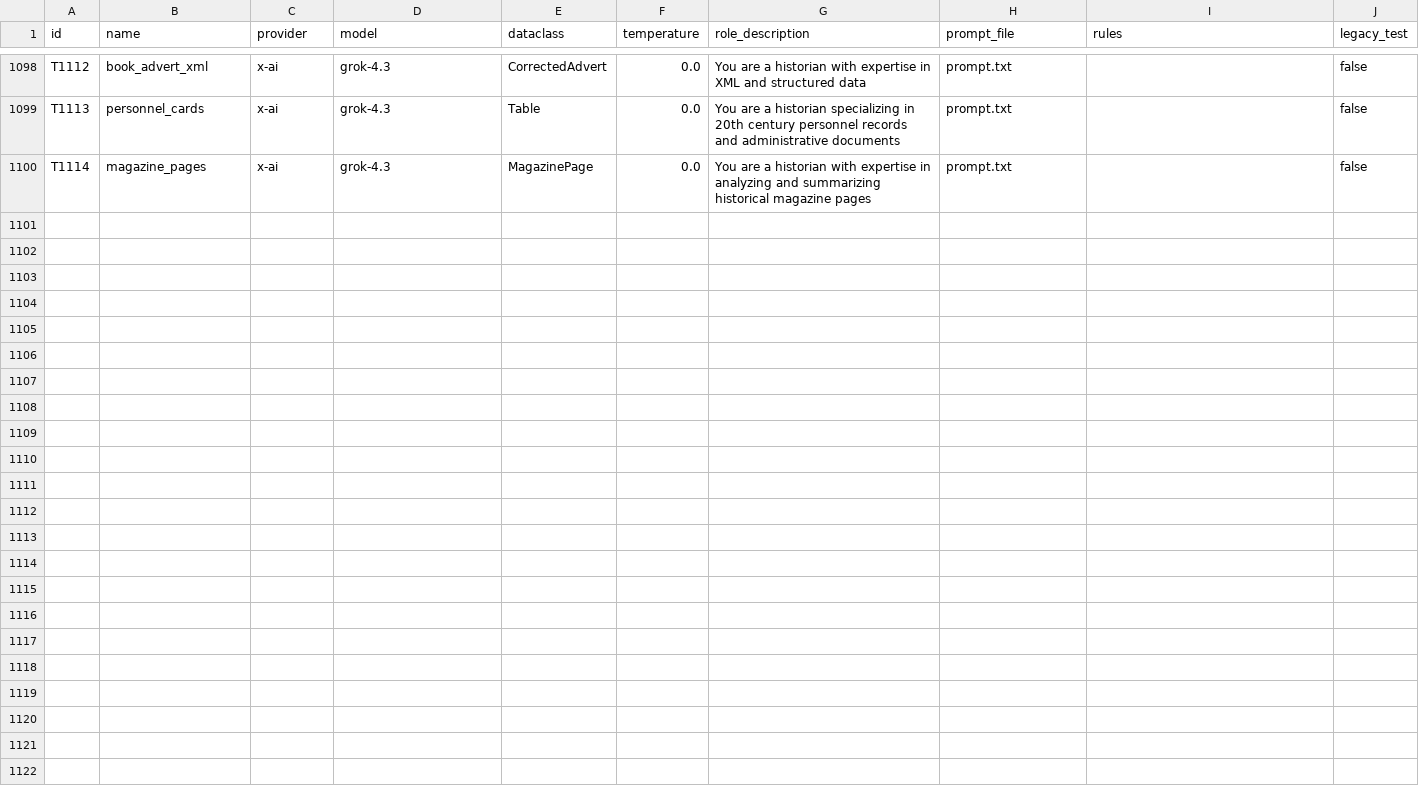
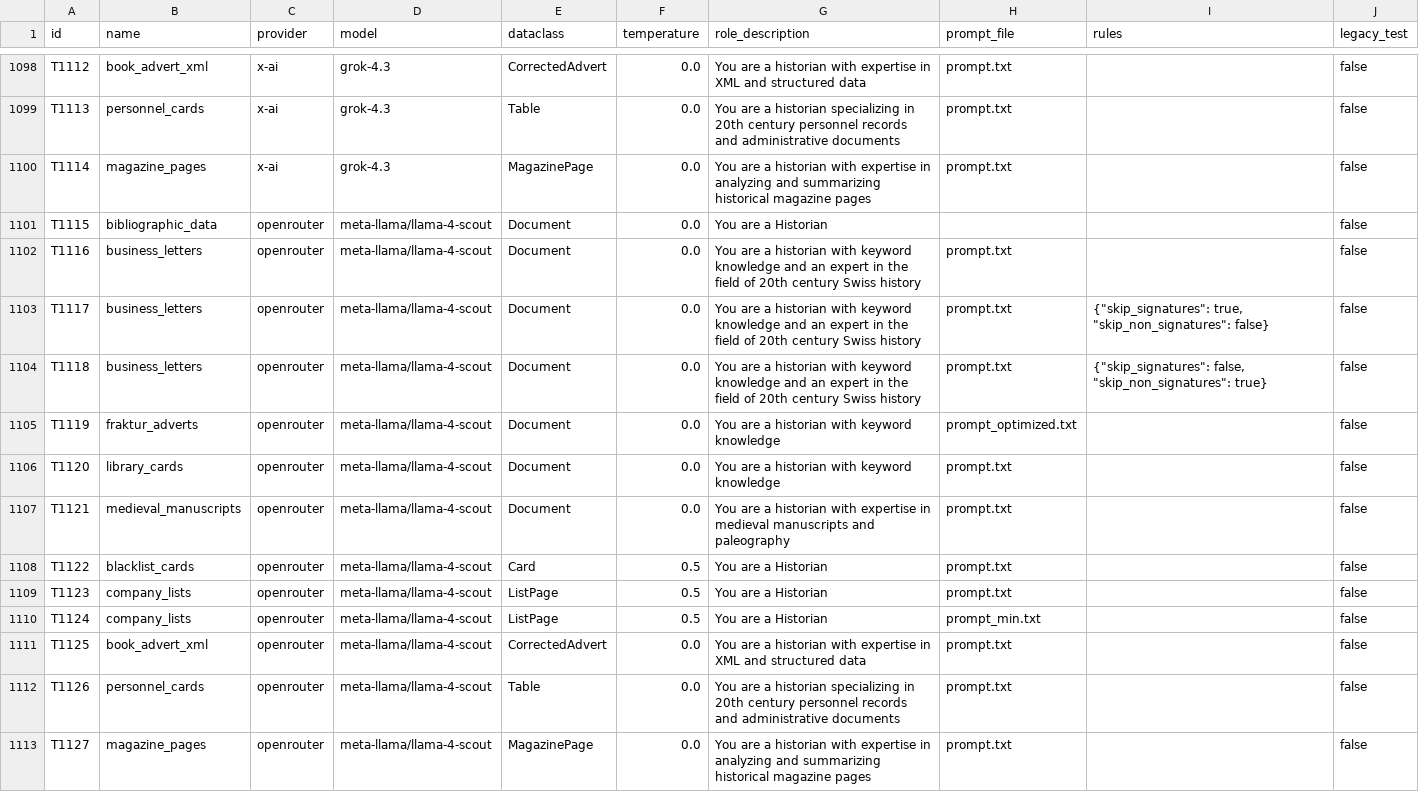
Before and after one commit to RISE-UNIBAS/humanities_data_benchmark, a CSV file: benchmarks/benchmarks_tests.csv, drawn as a sheet; only a part is shown, gaps mark what is left out.

Commit message:
add meta-llama/llama-4-scout

```diff
--- a/benchmarks/benchmarks_tests.csv
+++ b/benchmarks/benchmarks_tests.csv
@@ -1100 +1100,14 @@ T1113,personnel_cards,x-ai,grok-4.3,Table,0.0,You are a historian specializing i
 T1114,magazine_pages,x-ai,grok-4.3,MagazinePage,0.0,You are a historian with expertise in analyzing and summarizing historical magazine pages,prompt.txt,,false
+T1115,bibliographic_data,openrouter,meta-llama/llama-4-scout,Document,0.0,You are a Historian,,,false
+T1116,business_letters,openrouter,meta-llama/llama-4-scout,Document,0.0,You are a historian with keyword knowledge and an expert in the field of 20th century Swiss history,prompt.txt,,false
+T1117,business_letters,openrouter,meta-llama/llama-4-scout,Document,0.0,You are a historian with keyword knowledge and an expert in the field of 20th century Swiss history,prompt.txt,"{""skip_signatures"": true, ""skip_non_signatures"": false}",false
+T1118,business_letters,openrouter,meta-llama/llama-4-scout,Document,0.0,You are a historian with keyword knowledge and an expert in the field of 20th century Swiss history,prompt.txt,"{""skip_signatures"": false, ""skip_non_signatures"": true}",false
+T1119,fraktur_adverts,openrouter,meta-llama/llama-4-scout,Document,0.0,You are a historian with keyword knowledge,prompt_optimized.txt,,false
+T1120,library_cards,openrouter,meta-llama/llama-4-scout,Document,0.0,You are a historian with keyword knowledge,prompt.txt,,false
+T1121,medieval_manuscripts,openrouter,meta-llama/llama-4-scout,Document,0.0,You are a historian with expertise in medieval manuscripts and paleography,prompt.txt,,false
+T1122,blacklist_cards,openrouter,meta-llama/llama-4-scout,Card,0.5,You are a Historian,prompt.txt,,false
+T1123,company_lists,openrouter,meta-llama/llama-4-scout,ListPage,0.5,You are a Historian,prompt.txt,,false
+T1124,company_lists,openrouter,meta-llama/llama-4-scout,ListPage,0.5,You are a Historian,prompt_min.txt,,false
+T1125,book_advert_xml,openrouter,meta-llama/llama-4-scout,CorrectedAdvert,0.0,You are a historian with expertise in XML and structured data,prompt.txt,,false
+T1126,personnel_cards,openrouter,meta-llama/llama-4-scout,Table,0.0,You are a historian specializing in 20th century personnel records and administrative documents,prompt.txt,,false
+T1127,magazine_pages,openrouter,meta-llama/llama-4-scout,MagazinePage,0.0,You are a historian with expertise in analyzing and summarizing historical magazine pages,prompt.txt,,false
```
Also changed, not shown: 4 other files.
